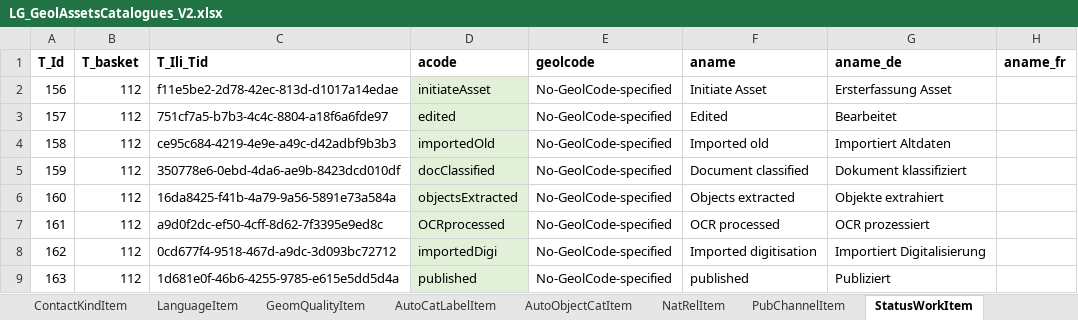
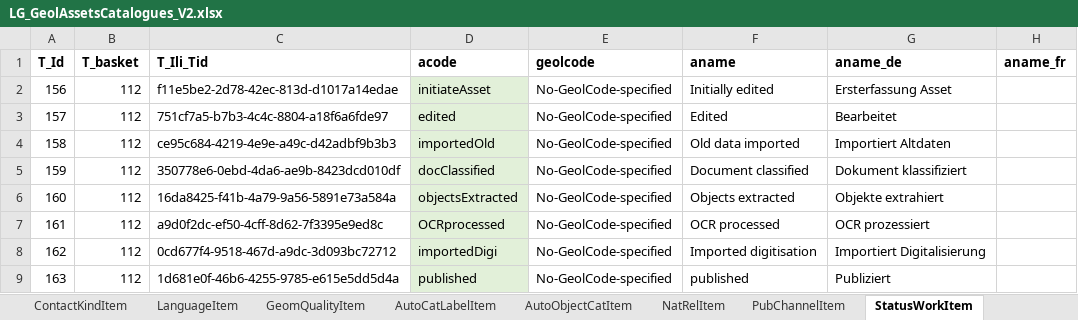
Before and after one commit to swissgeol/dmAssets, an Excel workbook: doc/LG_GeolAssetsCatalogues_V2.xlsx, sheet StatusWorkItem, drawn as a sheet; only a part is shown; values as stored, in another font and other column widths than the file's, no borders; the diff names each change by its address in the sheet, - before the commit and + after, or states it on an @@ line.

```diff
--- a/doc/LG_GeolAssetsCatalogues_V2.xlsx (sheet StatusWorkItem)
+++ b/doc/LG_GeolAssetsCatalogues_V2.xlsx (sheet StatusWorkItem)
-F2 (aname): Initiate Asset
+F2 (aname): Initially edited
-F4 (aname): Imported old
+F4 (aname): Old data imported
```
Also changed, not shown: sheet Constraints, charts or pictures, 4 other files.
